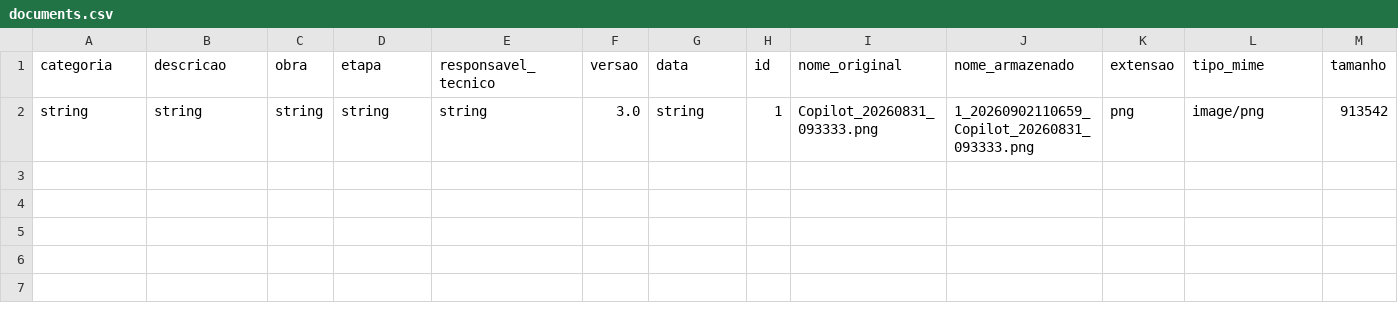
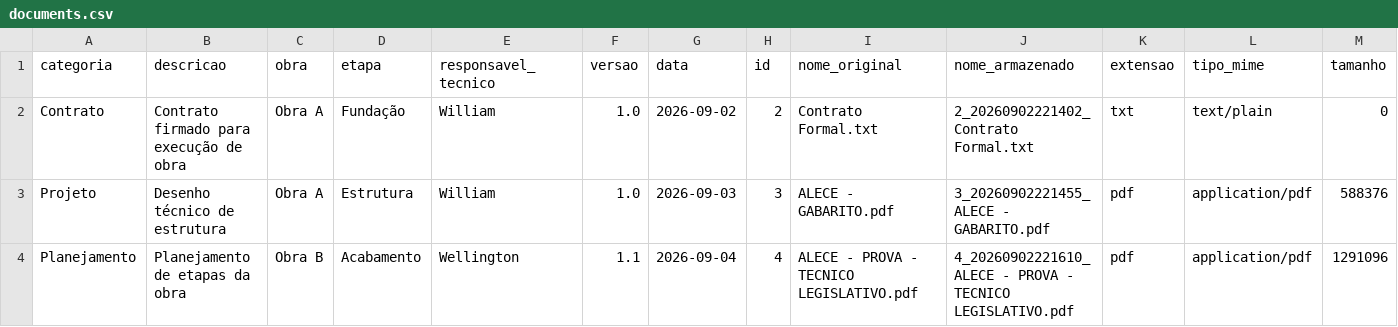
Before and after one commit to William-Bruno/cofre-digital-obra-e-engenharia, a CSV file: src/storage/exports/documents.csv, drawn as a sheet; only a part is shown; removed rows and columns are numbered as before the commit, all else as after; rows hold the shown columns only; the diff names each change by its address in the sheet, - before the commit and + after, or states it on an @@ line.

```diff
--- a/src/storage/exports/documents.csv
+++ b/src/storage/exports/documents.csv
-row 2: string | string | string | string | string | 3.0 | string | 1 | Copilot_20260831_093333.png | 1_20260902110659_Copilot_20260831_093333.png | png | image/png | 913542
+row 2: Contrato | Contrato firmado para execução de obra | Obra A | Fundação | William | 1.0 | 2026-09-02 | 2 | Contrato Formal.txt | 2_20260902221402_Contrato Formal.txt | txt | text/plain | 0
+row 3: Projeto | Desenho técnico de estrutura | Obra A | Estrutura | William | 1.0 | 2026-09-03 | 3 | ALECE - GABARITO.pdf | 3_20260902221455_ALECE - GABARITO.pdf | pdf | application/pdf | 588376
+row 4: Planejamento | Planejamento de etapas da obra | Obra B | Acabamento | Wellington | 1.1 | 2026-09-04 | 4 | ALECE - PROVA - TECNICO LEGISLATIVO.pdf | 4_20260902221610_ALECE - PROVA - TECNICO LEGISLATIVO.pdf | pdf | application/pdf | 1291096
```
Also changed, not shown: 12 other files.
